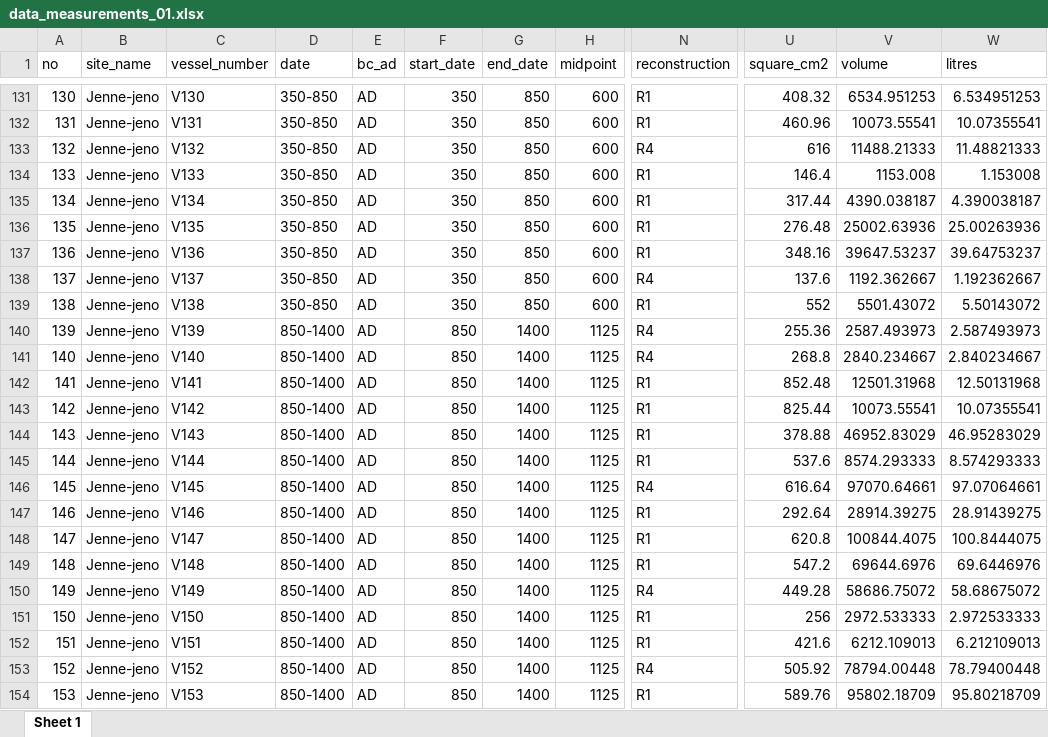
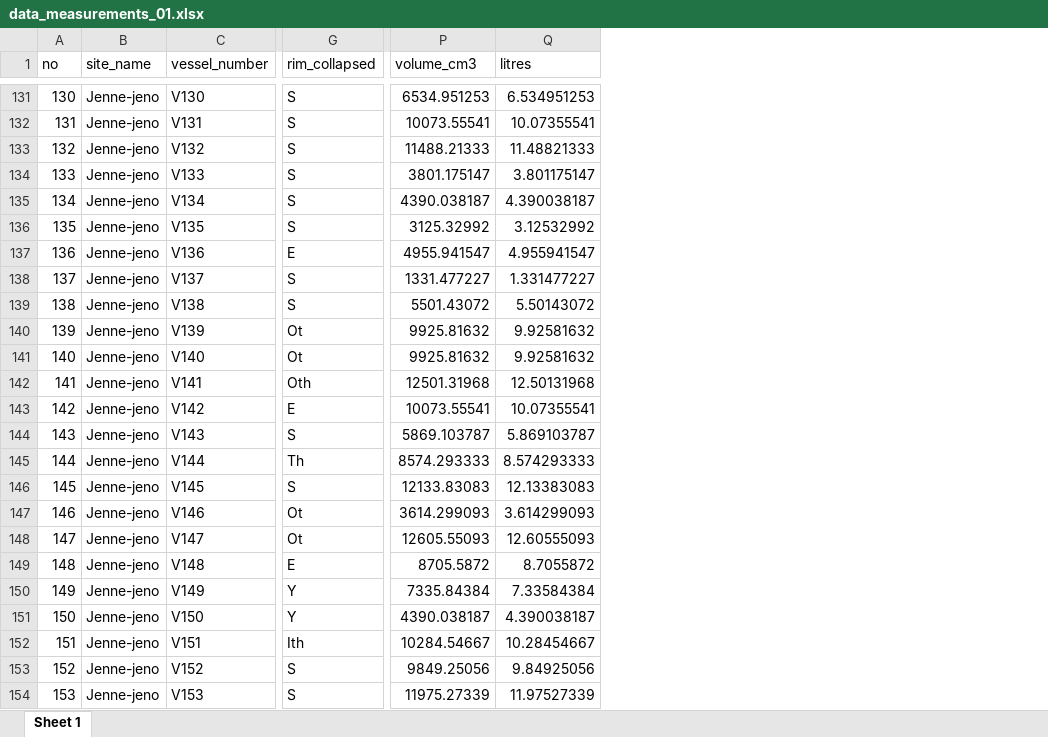
Before and after one commit to soerenfp/PotteryChronology_IND, an Excel workbook: analysis/data/raw_data/data_measurements_01.xlsx, sheet Sheet 1, drawn as a sheet; only a part is shown, gaps mark what is left out; values as stored, in another font and other column widths than the file's, no borders; removed rows and columns are numbered as before the commit, all else as after; the diff covers the shown part only; the diff names each change by its address in the sheet, - before the commit and + after, or states it on an @@ line.

```diff
--- a/analysis/data/raw_data/data_measurements_01.xlsx (sheet Sheet 1)
+++ b/analysis/data/raw_data/data_measurements_01.xlsx (sheet Sheet 1)
-column D (date), rows 131-154: 350-850 | 350-850 | 350-850 | 350-850 | 350-850 | 350-850 | 350-850 | 350-850 | 350-850 | 850-1400 | 850-1400 | 850-1400 | 850-1400 | 850-1400 | 850-1400 | 850-1400 | 850-1400 | 850-1400 | 850-1400 | 850-1400 | 850-1400 | 850-1400 | 850-1400 | 850-1400
-column E (bc_ad), rows 131-154: all AD
-column F (start_date), rows 131-154: 350 | 350 | 350 | 350 | 350 | 350 | 350 | 350 | 350 | 850 | 850 | 850 | 850 | 850 | 850 | 850 | 850 | 850 | 850 | 850 | 850 | 850 | 850 | 850
-column G (end_date), rows 131-154: 850 | 850 | 850 | 850 | 850 | 850 | 850 | 850 | 850 | 1400 | 1400 | 1400 | 1400 | 1400 | 1400 | 1400 | 1400 | 1400 | 1400 | 1400 | 1400 | 1400 | 1400 | 1400
-column H (midpoint), rows 131-154: 600 | 600 | 600 | 600 | 600 | 600 | 600 | 600 | 600 | 1125 | 1125 | 1125 | 1125 | 1125 | 1125 | 1125 | 1125 | 1125 | 1125 | 1125 | 1125 | 1125 | 1125 | 1125
+column G (rim_collapsed), rows 131-154: S | S | S | S | S | S | E | S | S | Ot | Ot | Oth | E | S | Th | S | Ot | Ot | E | Y | Y | Ith | S | S
-column N (reconstruction), rows 131-154: R1 | R1 | R4 | R1 | R1 | R1 | R1 | R4 | R1 | R4 | R4 | R1 | R1 | R1 | R1 | R4 | R1 | R1 | R1 | R4 | R1 | R1 | R4 | R1
-column U (square_cm2), rows 131-154: 408.32 | 460.96 | 616 | 146.4 | 317.44 | 276.48 | 348.16 | 137.6 | 552 | 255.36 | 268.8 | 852.48 | 825.44 | 378.88 | 537.6 | 616.64 | 292.64 | 620.8 | 547.2 | 449.28 | 256 | 421.6 | 505.92 | 589.76
-P1: volume
+P1: volume_cm3
-P134 (volume_cm3): 1153.008
+P134 (volume_cm3): 3801.175147
-Q134 (litres): 1.153008
+Q134 (litres): 3.801175147
-P136 (volume_cm3): 25002.63936
+P136 (volume_cm3): 3125.32992
-Q136 (litres): 25.00263936
+Q136 (litres): 3.12532992
-P137 (volume_cm3): 39647.53237
+P137 (volume_cm3): 4955.941547
-Q137 (litres): 39.64753237
+Q137 (litres): 4.955941547
-P138 (volume_cm3): 1192.362667
+P138 (volume_cm3): 1331.477227
-Q138 (litres): 1.192362667
+Q138 (litres): 1.331477227
-P140 (volume_cm3): 2587.493973
+P140 (volume_cm3): 9925.81632
-Q140 (litres): 2.587493973
+Q140 (litres): 9.92581632
-P141 (volume_cm3): 2840.234667
+P141 (volume_cm3): 9925.81632
-Q141 (litres): 2.840234667
+Q141 (litres): 9.92581632
-P144 (volume_cm3): 46952.83029
+P144 (volume_cm3): 5869.103787
-Q144 (litres): 46.95283029
+Q144 (litres): 5.869103787
-P146 (volume_cm3): 97070.64661
+P146 (volume_cm3): 12133.83083
-Q146 (litres): 97.07064661
+Q146 (litres): 12.13383083
-P147 (volume_cm3): 28914.39275
+P147 (volume_cm3): 3614.299093
-Q147 (litres): 28.91439275
+Q147 (litres): 3.614299093
-P148 (volume_cm3): 100844.4075
+P148 (volume_cm3): 12605.55093
-Q148 (litres): 100.8444075
+Q148 (litres): 12.60555093
-P149 (volume_cm3): 69644.6976
+P149 (volume_cm3): 8705.5872
-Q149 (litres): 69.6446976
+Q149 (litres): 8.7055872
-P150 (volume_cm3): 58686.75072
+P150 (volume_cm3): 7335.84384
-Q150 (litres): 58.68675072
+Q150 (litres): 7.33584384
-P151 (volume_cm3): 2972.533333
+P151 (volume_cm3): 4390.038187
-Q151 (litres): 2.972533333
+Q151 (litres): 4.390038187
-P152 (volume_cm3): 6212.109013
+P152 (volume_cm3): 10284.54667
-Q152 (litres): 6.212109013
+Q152 (litres): 10.28454667
-P153 (volume_cm3): 78794.00448
+P153 (volume_cm3): 9849.25056
-Q153 (litres): 78.79400448
+Q153 (litres): 9.84925056
-P154 (volume_cm3): 95802.18709
+P154 (volume_cm3): 11975.27339
-Q154 (litres): 95.80218709
+Q154 (litres): 11.97527339
```
Also changed, not shown: 422 edited cells elsewhere in this sheet.
